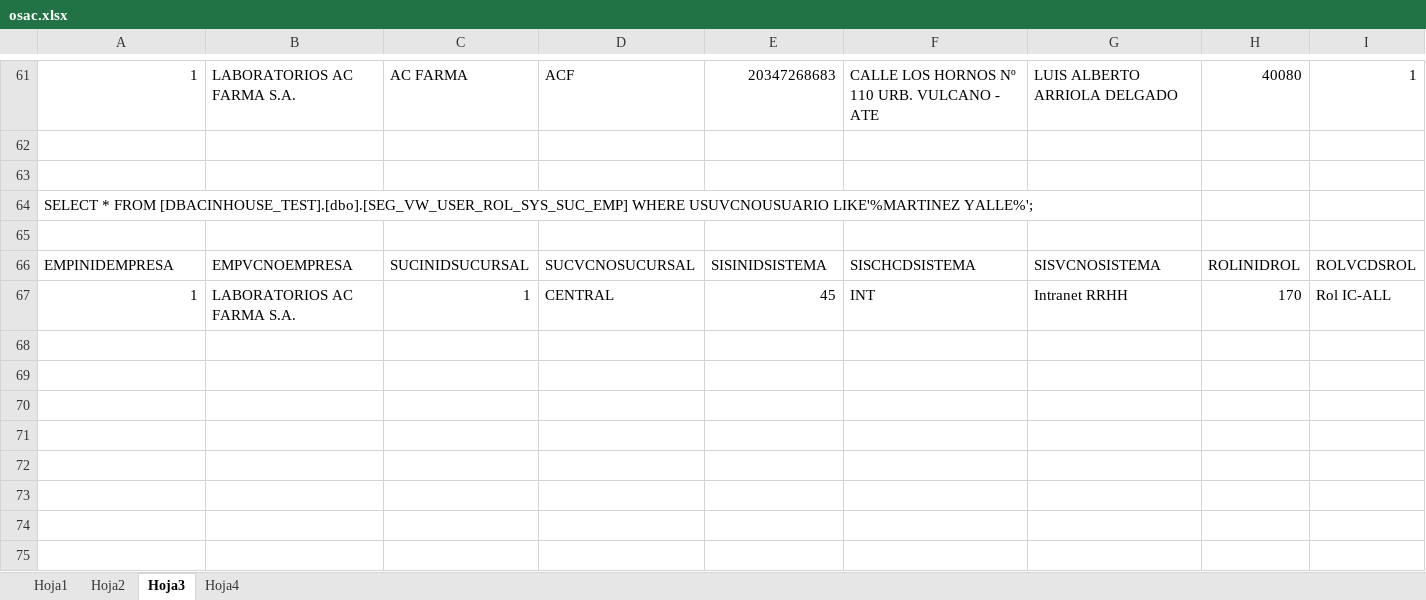
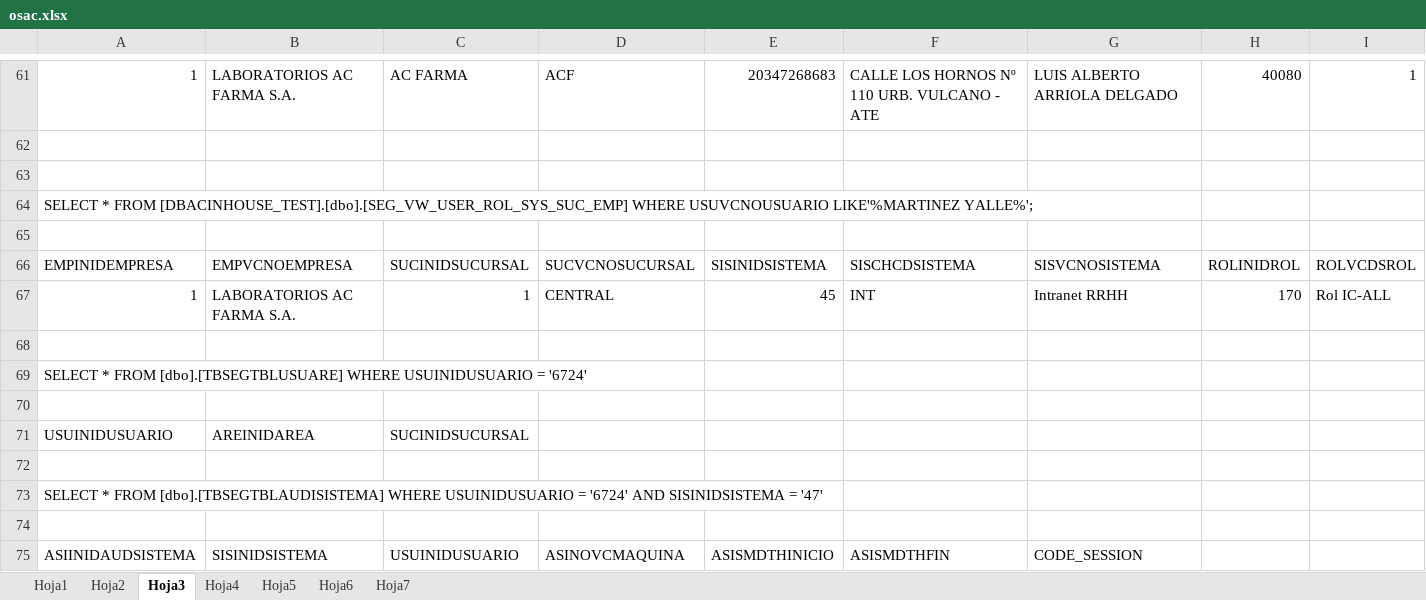
Before and after one commit to f4coding23/ExcelDataSync, an Excel workbook: document/osac.xlsx, sheet Hoja3, drawn as a sheet; only a part is shown, gaps mark what is left out; values as stored, in another font and other column widths than the file's, no borders; rows hold the shown columns only; the diff names each change by its address in the sheet, - before the commit and + after, or states it on an @@ line.

```diff
--- a/document/osac.xlsx (sheet Hoja3)
+++ b/document/osac.xlsx (sheet Hoja3)
+sheet tab: Hoja5
+sheet tab: Hoja6
+sheet tab: Hoja7
+row 68: (empty)
+row 69: SELECT * FROM [dbo].[TBSEGTBLUSUARE] WHERE USUINIDUSUARIO = '6724'
+row 70: (empty)
+row 71: USUINIDUSUARIO | AREINIDAREA | SUCINIDSUCURSAL
+row 72: (empty)
+row 73: SELECT * FROM [dbo].[TBSEGTBLAUDISISTEMA] WHERE USUINIDUSUARIO = '6724' AND SISINIDSISTEMA = '47'
+row 74: (empty)
+row 75: ASIINIDAUDSISTEMA | SISINIDSISTEMA | USUINIDUSUARIO | ASINOVCMAQUINA | ASISMDTHINICIO | ASISMDTHFIN | CODE_SESSION
```
Also changed, not shown: charts or pictures, 3 other files.
